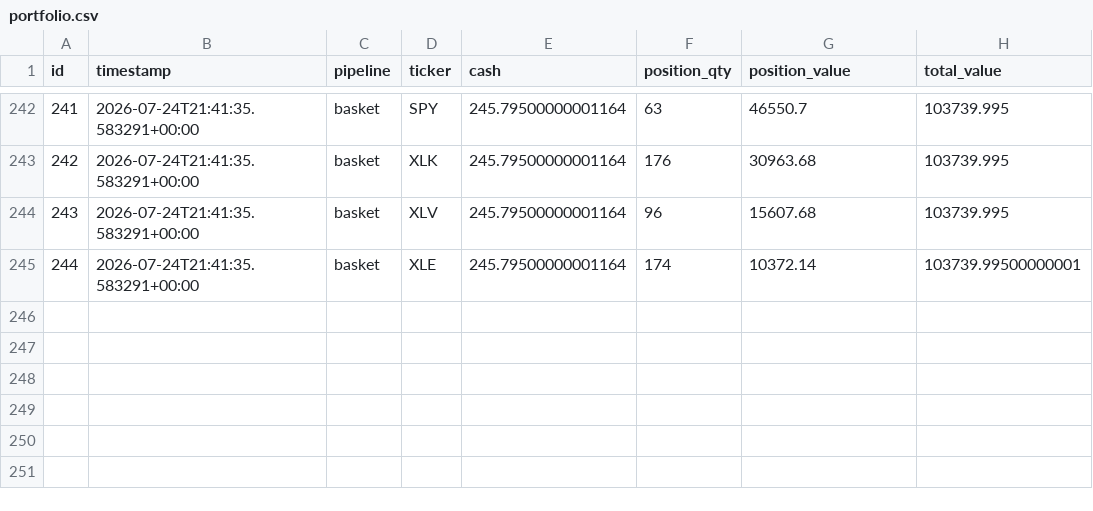
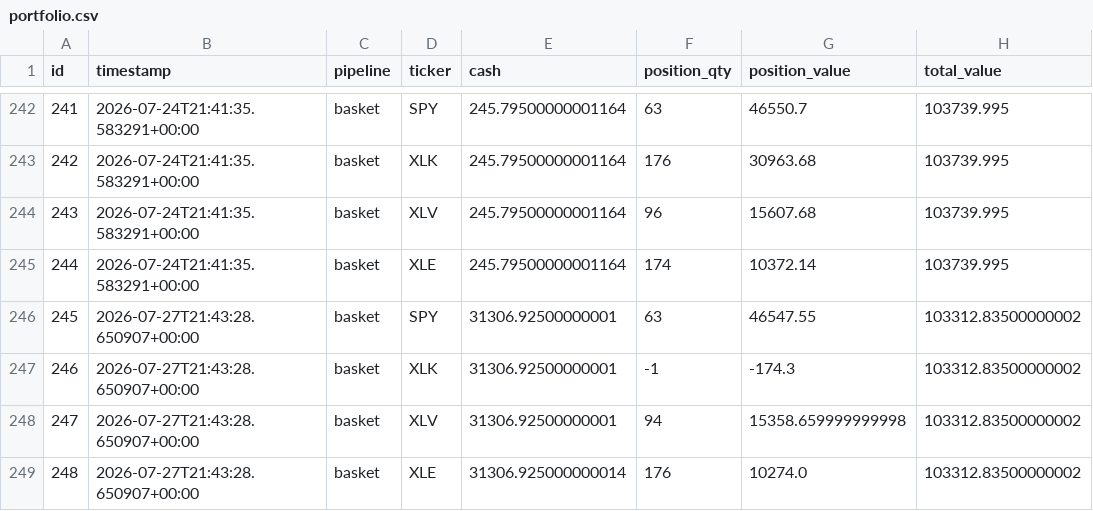
Before and after one commit to dads2busy/SchroederTrader, a CSV file: data/portfolio.csv, drawn as a sheet; only a part is shown, gaps mark what is left out.

```diff
--- a/data/portfolio.csv
+++ b/data/portfolio.csv
@@ -244,2 +244,6 @@ id,timestamp,pipeline,ticker,cash,position_qty,position_value,total_value
 243,2026-07-24T21:41:35.583291+00:00,basket,XLV,245.79500000001164,96,15607.68,103739.995
-244,2026-07-24T21:41:35.583291+00:00,basket,XLE,245.79500000001164,174,10372.14,103739.99500000001
+244,2026-07-24T21:41:35.583291+00:00,basket,XLE,245.79500000001164,174,10372.14,103739.995
+245,2026-07-27T21:43:28.650907+00:00,basket,SPY,31306.92500000001,63,46547.55,103312.83500000002
+246,2026-07-27T21:43:28.650907+00:00,basket,XLK,31306.92500000001,-1,-174.3,103312.83500000002
+247,2026-07-27T21:43:28.650907+00:00,basket,XLV,31306.92500000001,94,15358.659999999998,103312.83500000002
+248,2026-07-27T21:43:28.650907+00:00,basket,XLE,31306.925000000014,176,10274.0,103312.83500000002
```
Also changed, not shown: data/orders.csv, data/shadow_signals.csv.
